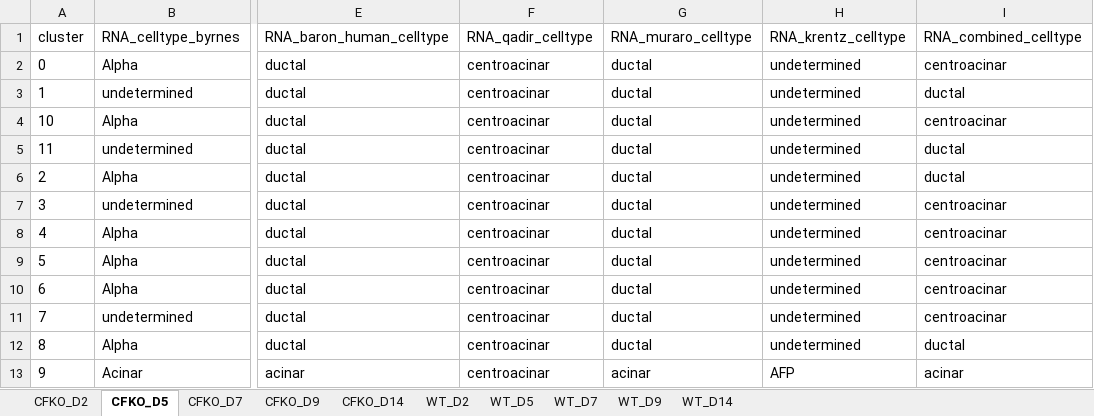
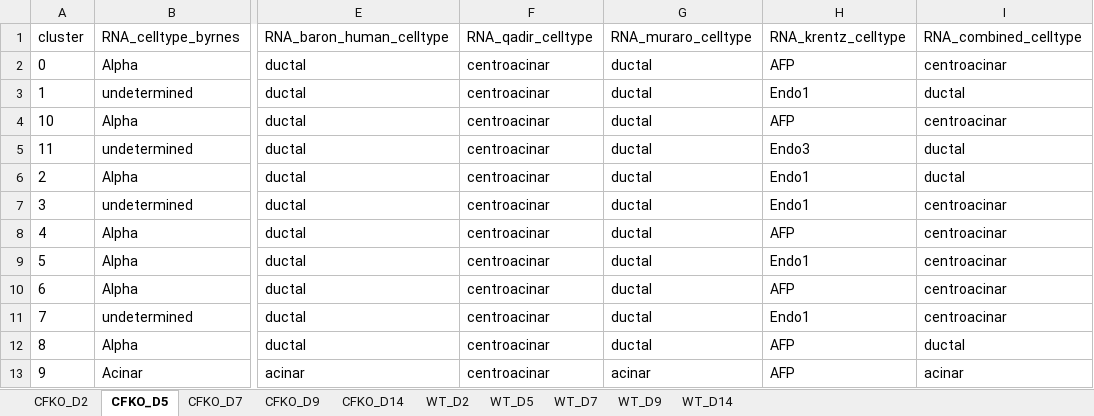
Before and after one commit to kwells4/sussel_ferret_sc_220429, an Excel workbook: results/all_cluster_mapping.xlsx, sheet CFKO_D5, drawn as a sheet; only a part is shown, gaps mark what is left out; values as stored, in another font and other column widths than the file's, no borders; the diff names each change by its address in the sheet, - before the commit and + after, or states it on an @@ line.

```diff
--- a/results/all_cluster_mapping.xlsx (sheet CFKO_D5)
+++ b/results/all_cluster_mapping.xlsx (sheet CFKO_D5)
-H2 (RNA_krentz_celltype): undetermined
+H2 (RNA_krentz_celltype): AFP
-H3 (RNA_krentz_celltype): undetermined
+H3 (RNA_krentz_celltype): Endo1
-H4 (RNA_krentz_celltype): undetermined
+H4 (RNA_krentz_celltype): AFP
-H5 (RNA_krentz_celltype): undetermined
+H5 (RNA_krentz_celltype): Endo3
-H6:H7 (RNA_krentz_celltype): undetermined
+H6:H7 (RNA_krentz_celltype): Endo1
-H8 (RNA_krentz_celltype): undetermined
+H8 (RNA_krentz_celltype): AFP
-H9 (RNA_krentz_celltype): undetermined
+H9 (RNA_krentz_celltype): Endo1
-H10 (RNA_krentz_celltype): undetermined
+H10 (RNA_krentz_celltype): AFP
-H11 (RNA_krentz_celltype): undetermined
+H11 (RNA_krentz_celltype): Endo1
-H12 (RNA_krentz_celltype): undetermined
+H12 (RNA_krentz_celltype): AFP
```
Also changed, not shown: sheet WT_D7, sheet WT_D14, sheet CFKO_D2, sheet WT_D5, sheet WT_D9, sheet CFKO_D7, 3 more sheets, 47 other files.
